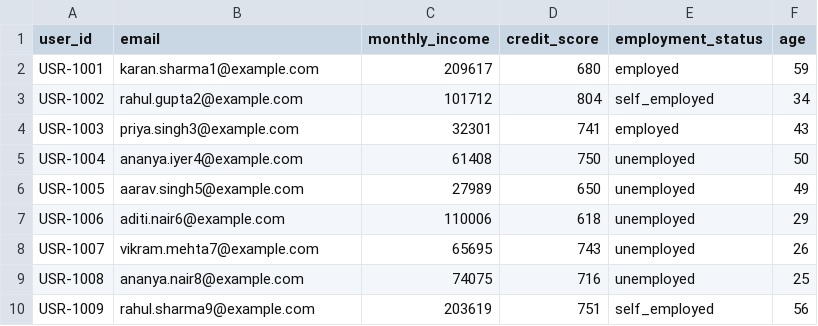
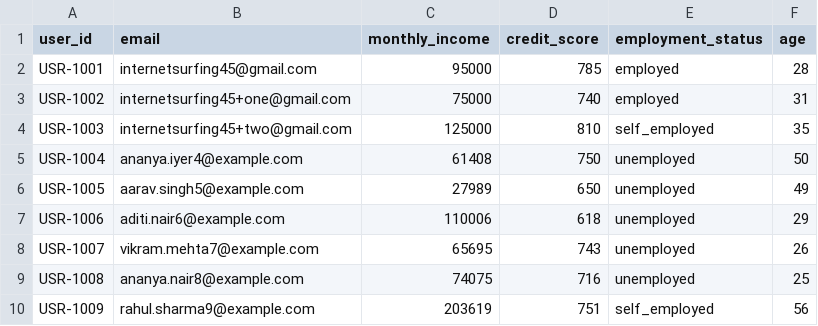
Before and after one commit to lucky1426shrma/loan-eligibility-engine, a CSV file: backend/test_data/users.csv, drawn as a sheet; only a part is shown.

Commit message:
feat: add single user test csv, ses email dispatcher script, and ui live demo integrations

```diff
--- a/backend/test_data/users.csv
+++ b/backend/test_data/users.csv
@@ -1,5 +1,5 @@
 user_id,email,monthly_income,credit_score,employment_status,age
-USR-1001,karan.sharma1@example.com,209617,680,employed,59
-USR-1002,rahul.gupta2@example.com,101712,804,self_employed,34
-USR-1003,priya.singh3@example.com,32301,741,employed,43
+USR-1001,internetsurfing45@gmail.com,95000,785,employed,28
+USR-1002,internetsurfing45+one@gmail.com,75000,740,employed,31
+USR-1003,internetsurfing45+two@gmail.com,125000,810,self_employed,35
 USR-1004,ananya.iyer4@example.com,61408,750,unemployed,50
```
Also changed, not shown: 6 other files.
